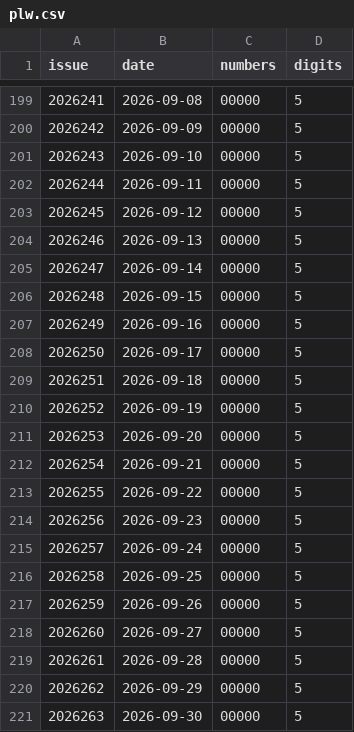
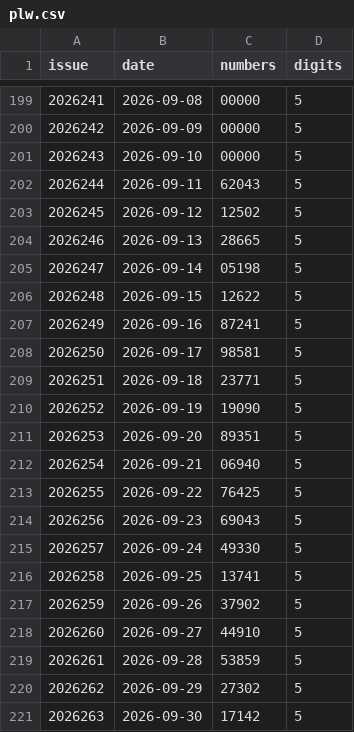
Before and after one commit to wzt0609/lottery-predictor, a CSV file: data_v2/plw.csv, drawn as a sheet; only a part is shown, gaps mark what is left out.

```diff
--- a/data_v2/plw.csv
+++ b/data_v2/plw.csv
@@ -201,21 +201,21 @@ issue,date,numbers,digits
 2026243,2026-09-10,00000,5
-2026244,2026-09-11,00000,5
-2026245,2026-09-12,00000,5
-2026246,2026-09-13,00000,5
-2026247,2026-09-14,00000,5
-2026248,2026-09-15,00000,5
-2026249,2026-09-16,00000,5
-2026250,2026-09-17,00000,5
-2026251,2026-09-18,00000,5
-2026252,2026-09-19,00000,5
-2026253,2026-09-20,00000,5
-2026254,2026-09-21,00000,5
-2026255,2026-09-22,00000,5
-2026256,2026-09-23,00000,5
-2026257,2026-09-24,00000,5
-2026258,2026-09-25,00000,5
-2026259,2026-09-26,00000,5
-2026260,2026-09-27,00000,5
-2026261,2026-09-28,00000,5
-2026262,2026-09-29,00000,5
-2026263,2026-09-30,00000,5
+2026244,2026-09-11,62043,5
+2026245,2026-09-12,12502,5
+2026246,2026-09-13,28665,5
+2026247,2026-09-14,05198,5
+2026248,2026-09-15,12622,5
+2026249,2026-09-16,87241,5
+2026250,2026-09-17,98581,5
+2026251,2026-09-18,23771,5
+2026252,2026-09-19,19090,5
+2026253,2026-09-20,89351,5
+2026254,2026-09-21,06940,5
+2026255,2026-09-22,76425,5
+2026256,2026-09-23,69043,5
+2026257,2026-09-24,49330,5
+2026258,2026-09-25,13741,5
+2026259,2026-09-26,37902,5
+2026260,2026-09-27,44910,5
+2026261,2026-09-28,53859,5
+2026262,2026-09-29,27302,5
+2026263,2026-09-30,17142,5
```
Also changed, not shown: 7 other files.
